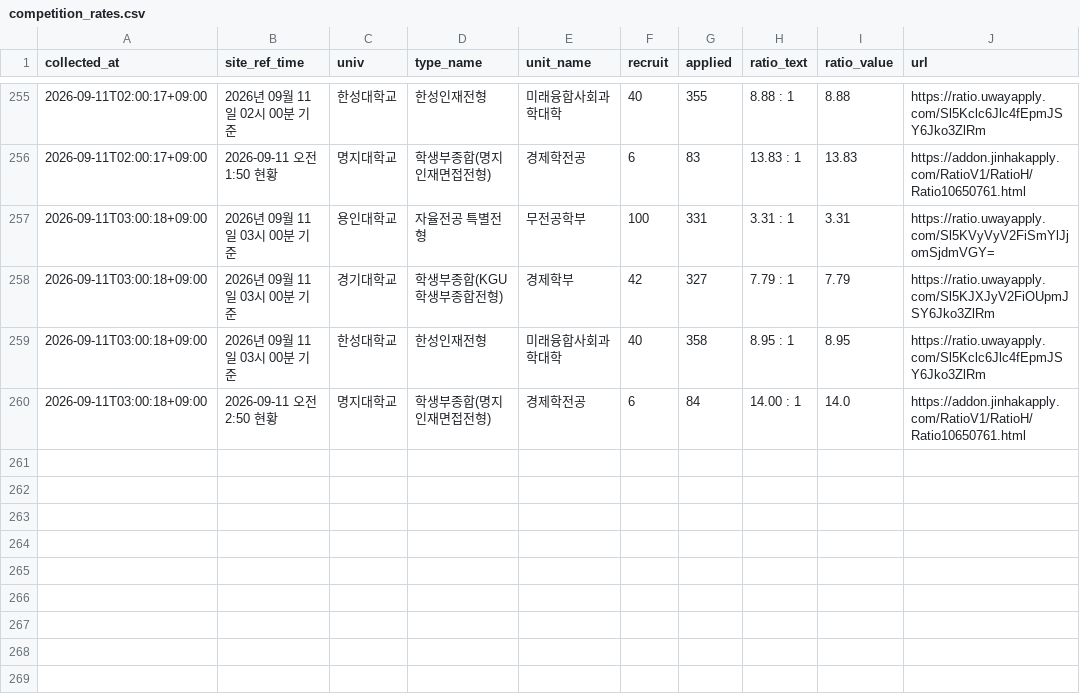
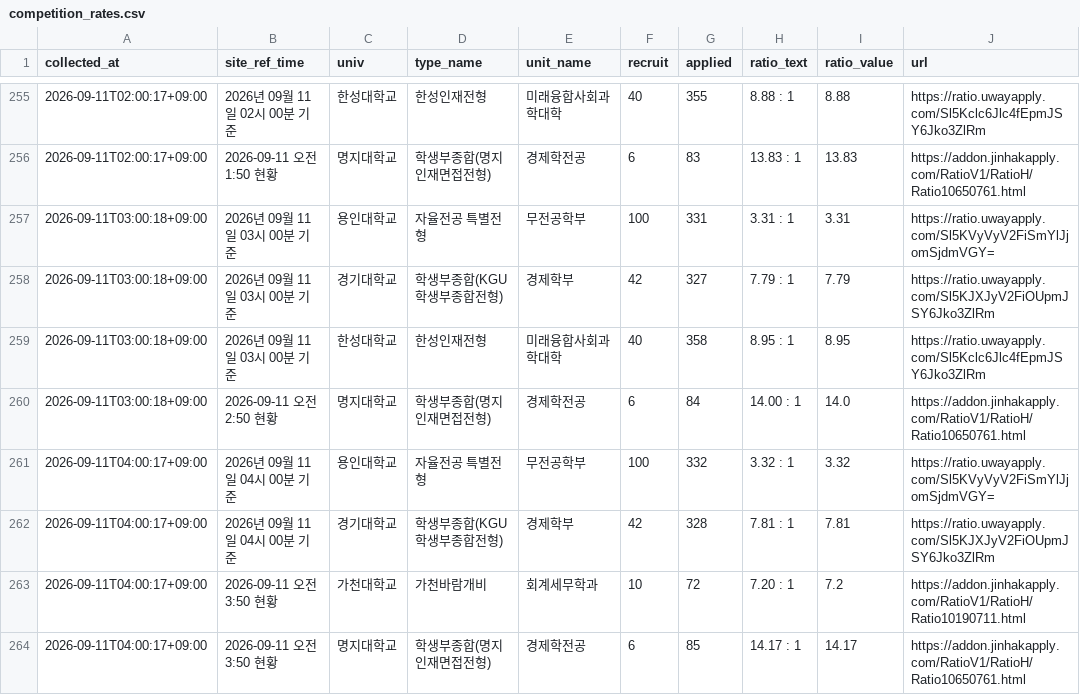
Before and after one commit to ninefactory/crw-x7k9m2p-comp, a CSV file: data/competition_rates.csv, drawn as a sheet; only a part is shown, gaps mark what is left out.

```diff
--- a/data/competition_rates.csv
+++ b/data/competition_rates.csv
@@ -260 +260,5 @@
 2026-09-11T03:00:18+09:00,2026-09-11 오전 2:50 현황,명지대학교,학생부종합(명지인재면접전형),경제학전공,6,84,14.00 : 1,14.0,https://addon.jinhakapply.com/RatioV1/RatioH/Ratio10650761.html
+2026-09-11T04:00:17+09:00,2026년 09월 11일 04시 00분 기준,용인대학교,자율전공 특별전형,무전공학부,100,332,3.32 : 1,3.32,https://ratio.uwayapply.com/Sl5KVyVyV2FiSmYlJjomSjdmVGY=
+2026-09-11T04:00:17+09:00,2026년 09월 11일 04시 00분 기준,경기대학교,학생부종합(KGU학생부종합전형),경제학부,42,328,7.81 : 1,7.81,https://ratio.uwayapply.com/Sl5KJXJyV2FiOUpmJSY6Jko3ZlRm
+2026-09-11T04:00:17+09:00,2026-09-11 오전 3:50 현황,가천대학교,가천바람개비,회계세무학과,10,72,7.20 : 1,7.2,https://addon.jinhakapply.com/RatioV1/RatioH/Ratio10190711.html
+2026-09-11T04:00:17+09:00,2026-09-11 오전 3:50 현황,명지대학교,학생부종합(명지인재면접전형),경제학전공,6,85,14.17 : 1,14.17,https://addon.jinhakapply.com/RatioV1/RatioH/Ratio10650761.html
```
Also changed, not shown: 1 other file.
